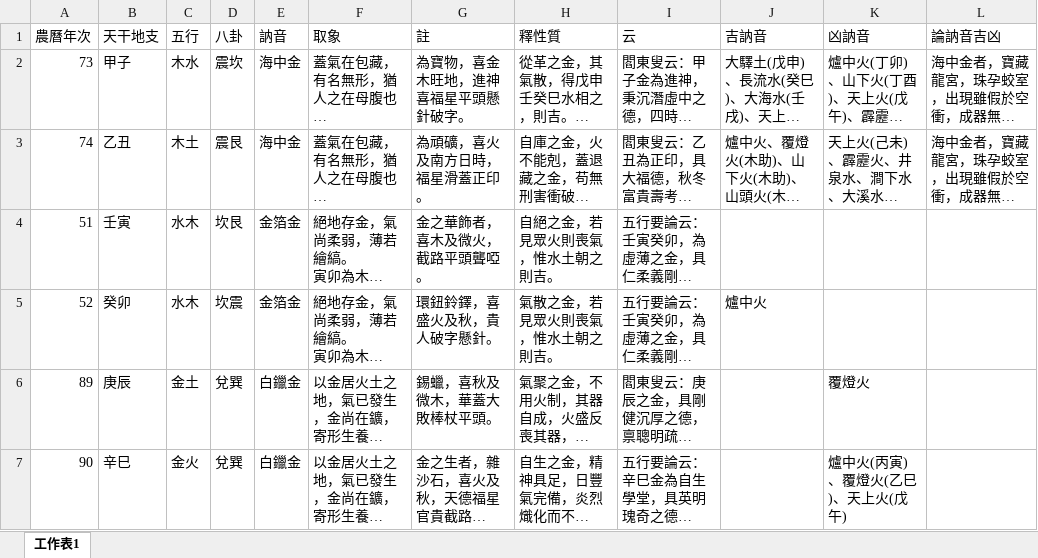
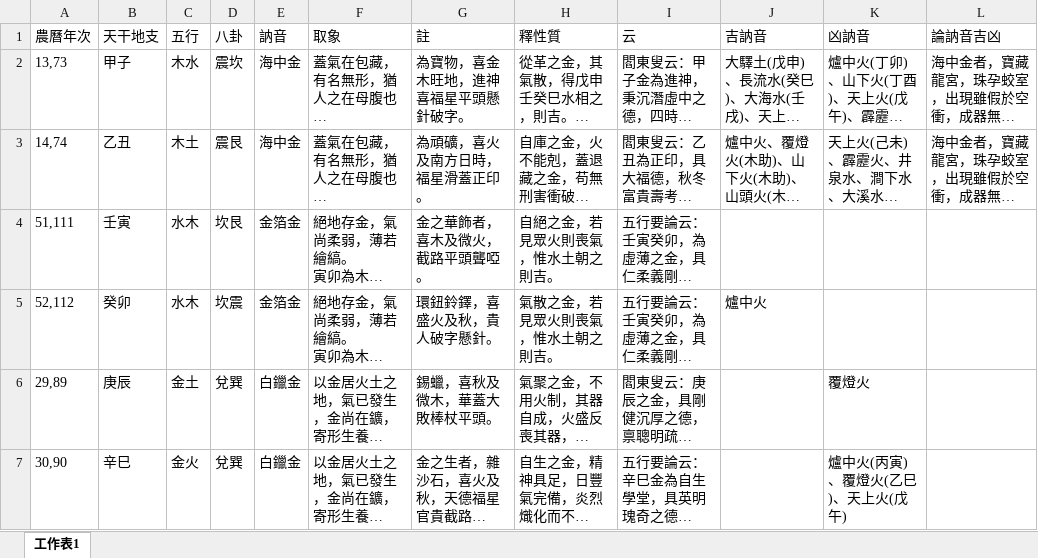
Before and after one commit to dkgin/fate, an Excel workbook: 三命通會.xlsx, sheet 工作表1, drawn as a sheet; only a part is shown; long unchanged cells end in …; values as stored, in another font and other column widths than the file's, no borders; the diff covers the shown part only; the diff names each change by its address in the sheet, - before the commit and + after, or states it on an @@ line.

Commit message:
update

```diff
--- a/三命通會.xlsx (sheet 工作表1)
+++ b/三命通會.xlsx (sheet 工作表1)
-A2 (農曆年次): 73
+A2 (農曆年次): 13,73
-A3 (農曆年次): 74
+A3 (農曆年次): 14,74
-A4 (農曆年次): 51
+A4 (農曆年次): 51,111
-A5 (農曆年次): 52
+A5 (農曆年次): 52,112
-A6 (農曆年次): 89
+A6 (農曆年次): 29,89
-A7 (農曆年次): 90
+A7 (農曆年次): 30,90
```
Also changed, not shown: 76 edited cells elsewhere in this sheet.
